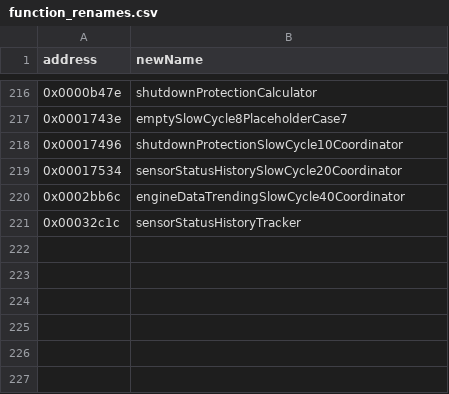
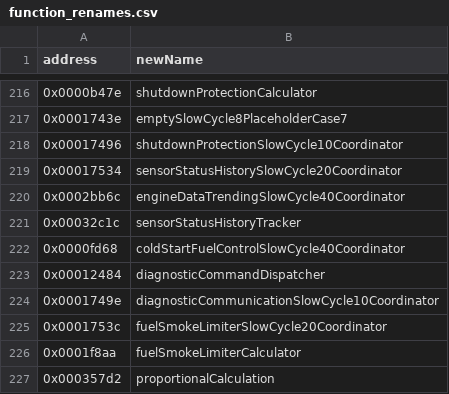
Before and after one commit to jlaustill/J90280.05.analysis, a CSV file: ghidra/CM550.rep/function_renames.csv, drawn as a sheet; only a part is shown, gaps mark what is left out.

```diff
--- a/ghidra/CM550.rep/function_renames.csv
+++ b/ghidra/CM550.rep/function_renames.csv
@@ -221 +221,7 @@ address,newName
 0x00032c1c,sensorStatusHistoryTracker
+0x0000fd68,coldStartFuelControlSlowCycle40Coordinator
+0x00012484,diagnosticCommandDispatcher
+0x0001749e,diagnosticCommunicationSlowCycle10Coordinator
+0x0001753c,fuelSmokeLimiterSlowCycle20Coordinator
+0x0001f8aa,fuelSmokeLimiterCalculator
+0x000357d2,proportionalCalculation
```
